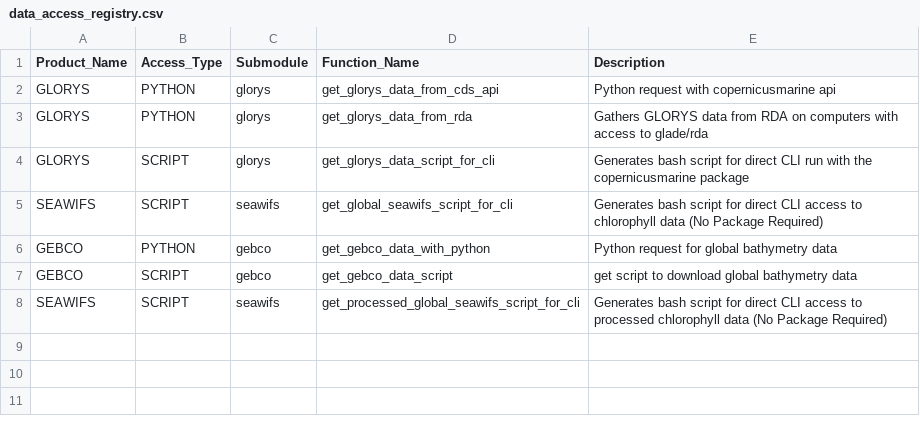
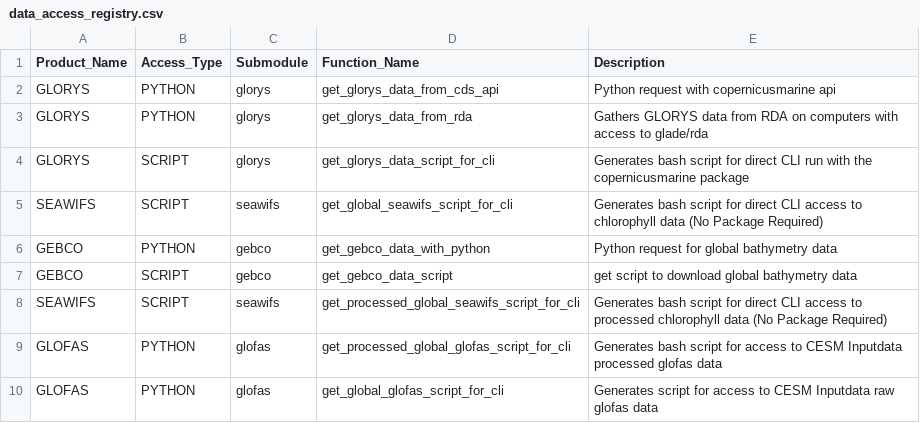
Before and after one commit to CROCODILE-CESM/CrocoDash, a CSV file: CrocoDash/raw_data_access/config/data_access_registry.csv, drawn as a sheet; the diff names each change by its address in the sheet, - before the commit and + after, or states it on an @@ line.

```diff
--- a/CrocoDash/raw_data_access/config/data_access_registry.csv
+++ b/CrocoDash/raw_data_access/config/data_access_registry.csv
+row 9: GLOFAS | PYTHON | glofas | get_processed_global_glofas_script_for_cli | Generates bash script for access to CESM Inputdata processed glofas data
+row 10: GLOFAS | PYTHON | glofas | get_global_glofas_script_for_cli | Generates script for access to CESM Inputdata raw glofas data
```
Also changed, not shown: 2 other files.
